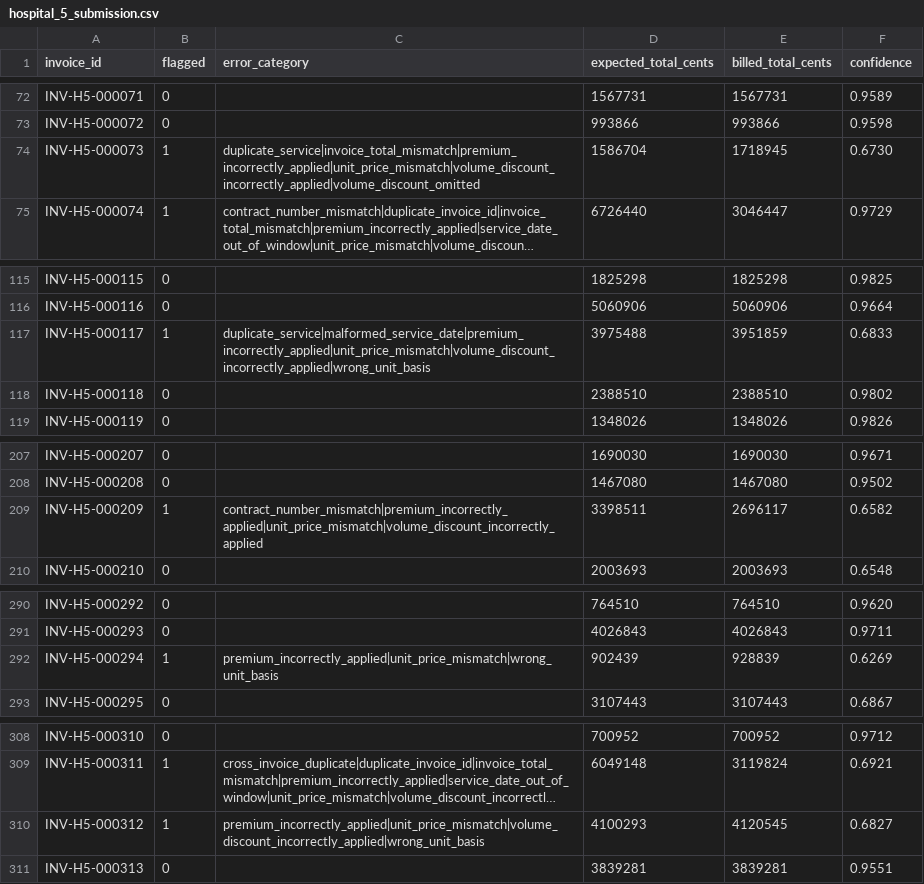
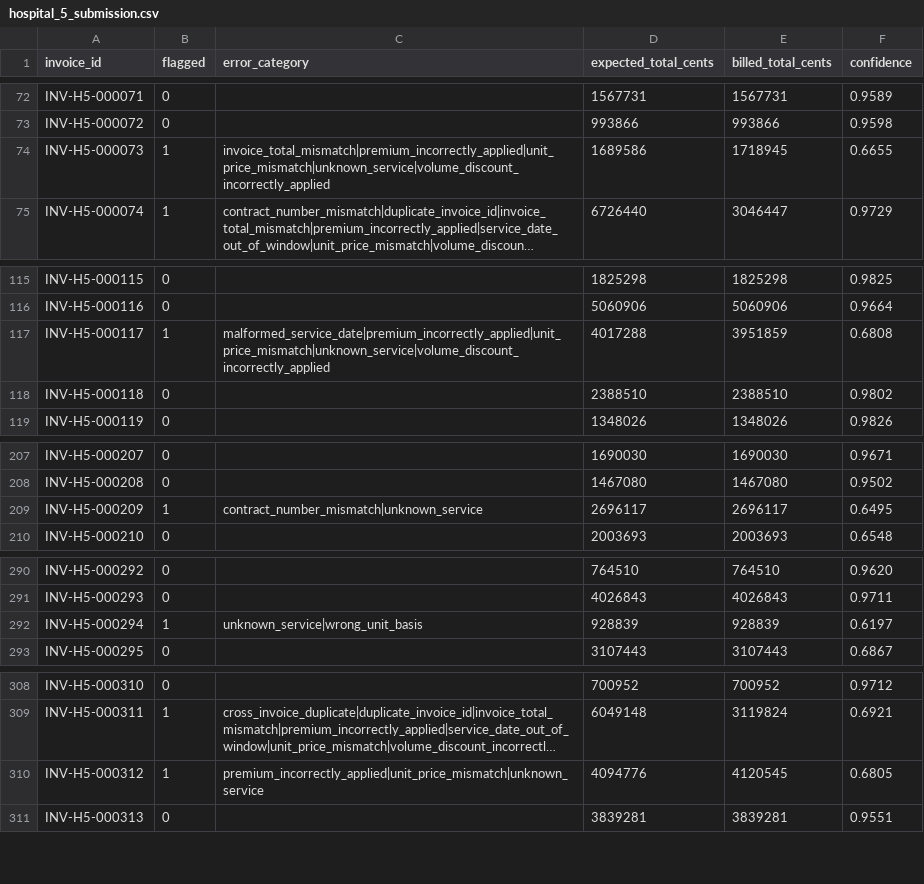
Before and after one commit to Yazeed-Moha/Insurance-Invoice-Auditing, a CSV file: hospital_5_submission.csv, drawn as a sheet; only a part is shown, gaps mark what is left out; long unchanged cells end in …; the diff names each change by its address in the sheet, - before the commit and + after, or states it on an @@ line.

```diff
--- a/hospital_5_submission.csv
+++ b/hospital_5_submission.csv
-C74 (error_category): duplicate_service|invoice_total_mismatch|premium_incorrectly_applied|unit_price_mismatch|volume_discount_incorrectly_applied|volume_discount_omitted
+C74 (error_category): invoice_total_mismatch|premium_incorrectly_applied|unit_price_mismatch|unknown_service|volume_discount_incorrectly_applied
-D74 (expected_total_cents): 1586704
+D74 (expected_total_cents): 1689586
-F74 (confidence): 0.6730
+F74 (confidence): 0.6655
-C117 (error_category): duplicate_service|malformed_service_date|premium_incorrectly_applied|unit_price_mismatch|volume_discount_incorrectly_applied|wrong_unit_basis
+C117 (error_category): malformed_service_date|premium_incorrectly_applied|unit_price_mismatch|unknown_service|volume_discount_incorrectly_applied
-D117 (expected_total_cents): 3975488
+D117 (expected_total_cents): 4017288
-F117 (confidence): 0.6833
+F117 (confidence): 0.6808
-C209 (error_category): contract_number_mismatch|premium_incorrectly_applied|unit_price_mismatch|volume_discount_incorrectly_applied
+C209 (error_category): contract_number_mismatch|unknown_service
-D209 (expected_total_cents): 3398511
+D209 (expected_total_cents): 2696117
-F209 (confidence): 0.6582
+F209 (confidence): 0.6495
-C292 (error_category): premium_incorrectly_applied|unit_price_mismatch|wrong_unit_basis
+C292 (error_category): unknown_service|wrong_unit_basis
-D292 (expected_total_cents): 902439
+D292 (expected_total_cents): 928839
-F292 (confidence): 0.6269
+F292 (confidence): 0.6197
-C310 (error_category): premium_incorrectly_applied|unit_price_mismatch|volume_discount_incorrectly_applied|wrong_unit_basis
+C310 (error_category): premium_incorrectly_applied|unit_price_mismatch|unknown_service
-D310 (expected_total_cents): 4100293
+D310 (expected_total_cents): 4094776
-F310 (confidence): 0.6827
+F310 (confidence): 0.6805
```
Also changed, not shown: hospital_2_submission.csv, hospital_3_submission.csv, 9 other files.
